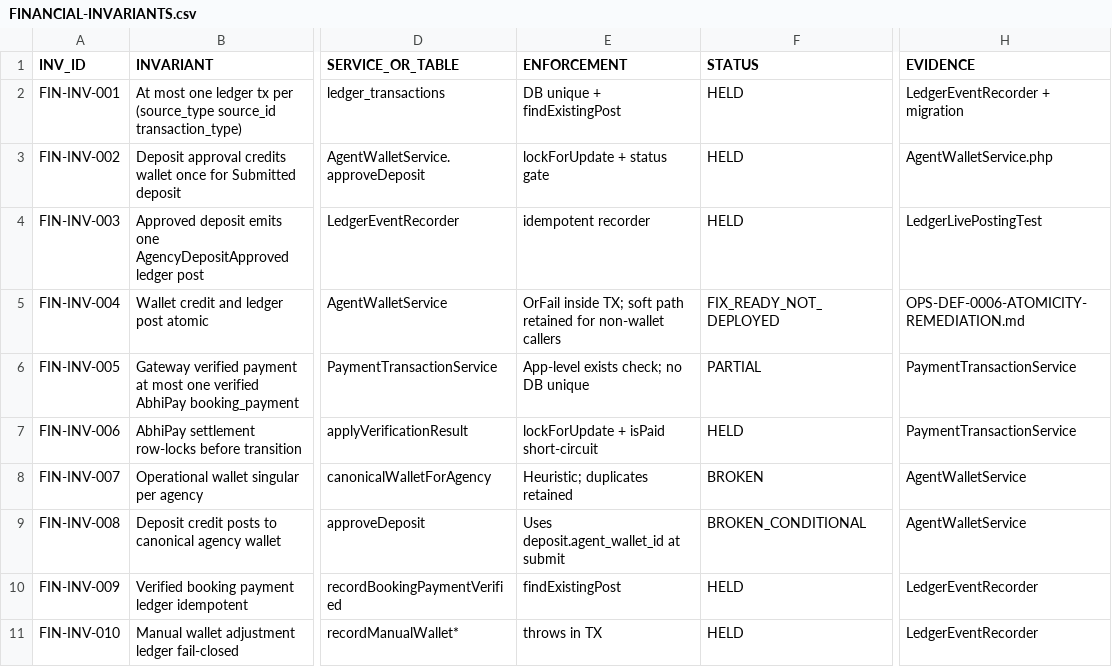
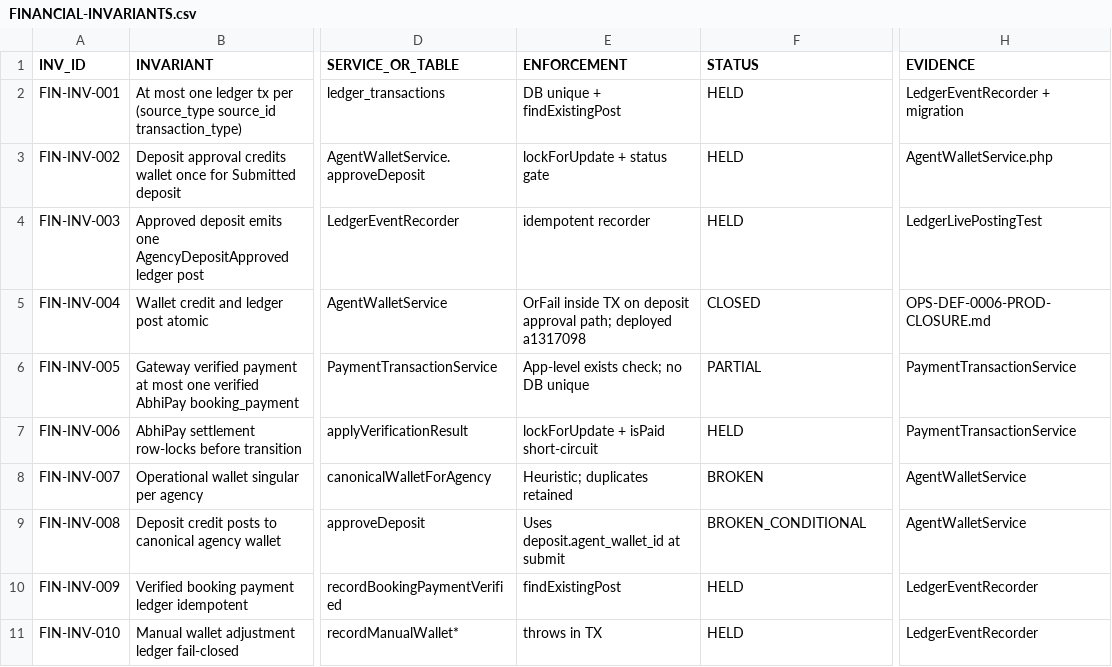
Before and after one commit to haseebpytdev/jetpk, a CSV file: docs/evidence/jp-ops-readiness-01/FINANCIAL-INVARIANTS.csv, drawn as a sheet; only a part is shown, gaps mark what is left out; the diff names each change by its address in the sheet, - before the commit and + after, or states it on an @@ line.

```diff
--- a/docs/evidence/jp-ops-readiness-01/FINANCIAL-INVARIANTS.csv
+++ b/docs/evidence/jp-ops-readiness-01/FINANCIAL-INVARIANTS.csv
-E5 (ENFORCEMENT): OrFail inside TX; soft path retained for non-wallet callers
+E5 (ENFORCEMENT): OrFail inside TX on deposit approval path; deployed a1317098
-F5 (STATUS): FIX_READY_NOT_DEPLOYED
+F5 (STATUS): CLOSED
-H5 (EVIDENCE): OPS-DEF-0006-ATOMICITY-REMEDIATION.md
+H5 (EVIDENCE): OPS-DEF-0006-PROD-CLOSURE.md
```
Also changed, not shown: docs/evidence/jp-ops-readiness-01/DEFECT-LEDGER.csv, docs/evidence/jp-ops-readiness-01/OPERATIONAL-GAP-REGISTER.csv, 4 other files.
